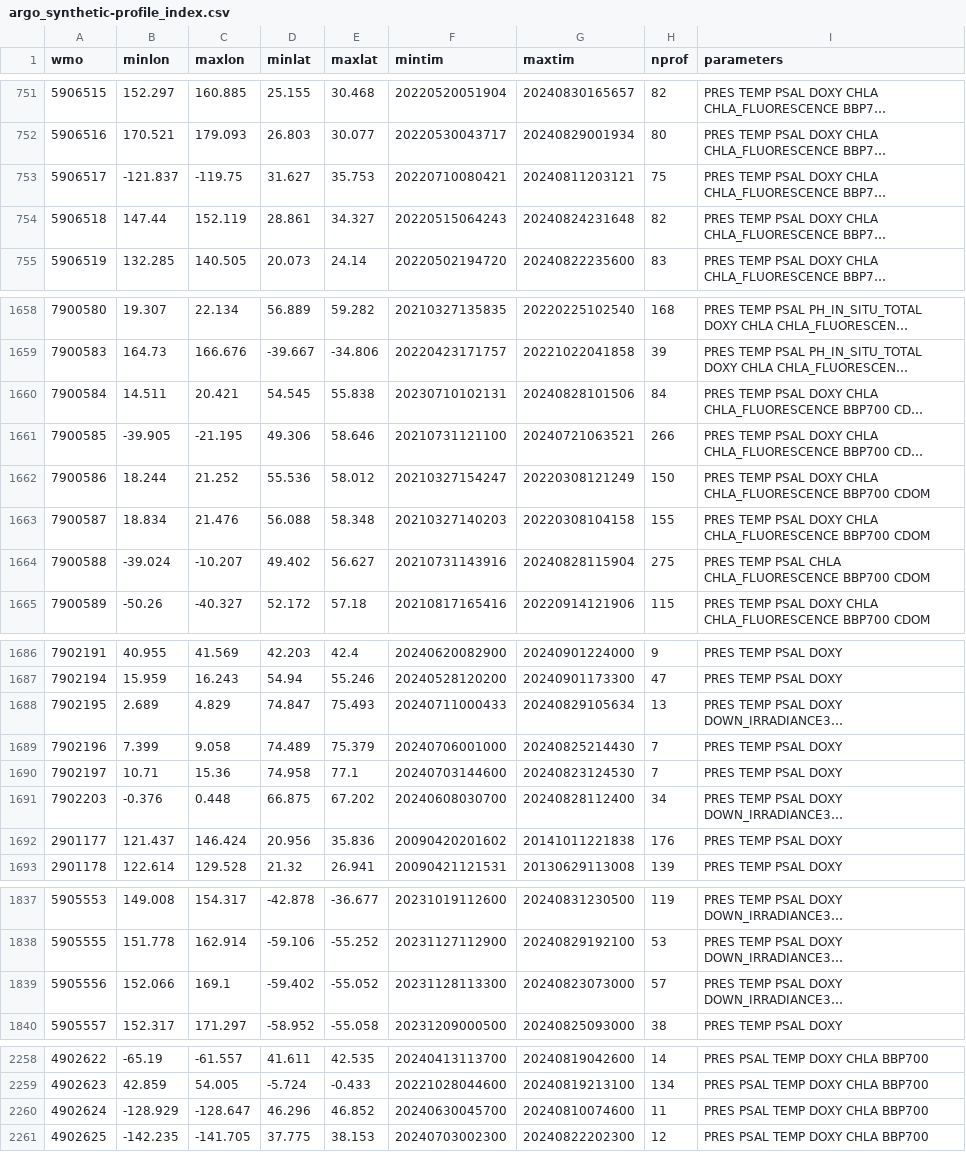
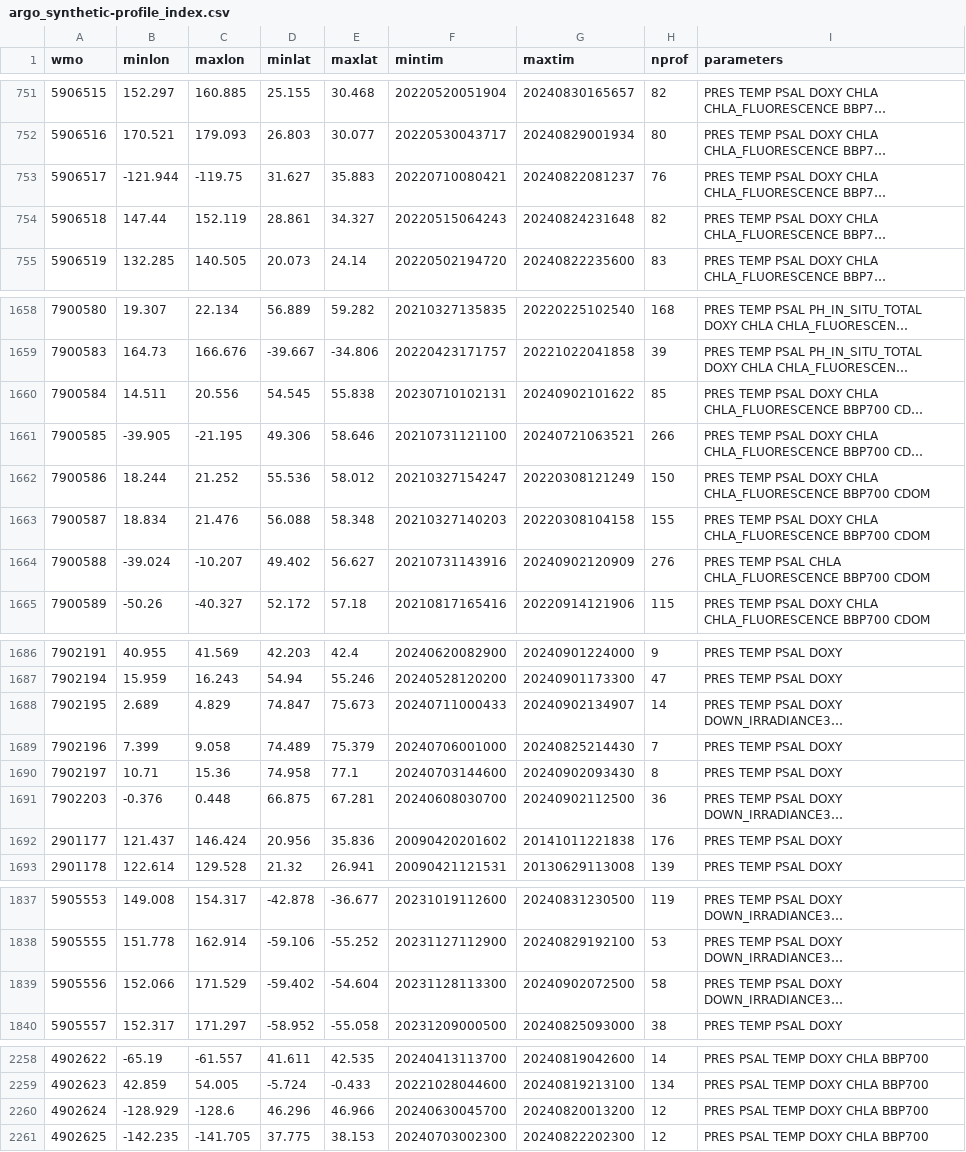
Before and after one commit to JuliaOcean/OceanRobots.jl, a CSV file: dev/argo_synthetic-profile_index.csv, drawn as a sheet; only a part is shown, gaps mark what is left out; long unchanged cells end in …; the diff covers the shown part only; the diff names each change by its address in the sheet, - before the commit and + after, or states it on an @@ line.

```diff
--- a/dev/argo_synthetic-profile_index.csv
+++ b/dev/argo_synthetic-profile_index.csv
-B753 (minlon): -121.837
+B753 (minlon): -121.944
-E753 (maxlat): 35.753
+E753 (maxlat): 35.883
-G753 (maxtim): 20240811203121
+G753 (maxtim): 20240822081237
-H753 (nprof): 75
+H753 (nprof): 76
-C1660 (maxlon): 20.421
+C1660 (maxlon): 20.556
-G1660 (maxtim): 20240828101506
+G1660 (maxtim): 20240902101622
-H1660 (nprof): 84
+H1660 (nprof): 85
-G1664 (maxtim): 20240828115904
+G1664 (maxtim): 20240902120909
-H1664 (nprof): 275
+H1664 (nprof): 276
-E1688 (maxlat): 75.493
+E1688 (maxlat): 75.673
-G1688 (maxtim): 20240829105634
+G1688 (maxtim): 20240902134907
-H1688 (nprof): 13
+H1688 (nprof): 14
-G1690 (maxtim): 20240823124530
+G1690 (maxtim): 20240902093430
-H1690 (nprof): 7
+H1690 (nprof): 8
-E1691 (maxlat): 67.202
+E1691 (maxlat): 67.281
-G1691 (maxtim): 20240828112400
+G1691 (maxtim): 20240902112500
-H1691 (nprof): 34
+H1691 (nprof): 36
-C1839 (maxlon): 169.1
+C1839 (maxlon): 171.529
-E1839 (maxlat): -55.052
+E1839 (maxlat): -54.604
-G1839 (maxtim): 20240823073000
+G1839 (maxtim): 20240902072500
-H1839 (nprof): 57
+H1839 (nprof): 58
-C2260 (maxlon): -128.647
+C2260 (maxlon): -128.6
-E2260 (maxlat): 46.852
+E2260 (maxlat): 46.966
-G2260 (maxtim): 20240810074600
+G2260 (maxtim): 20240820013200
-H2260 (nprof): 11
+H2260 (nprof): 12
```
Also changed, not shown: 22 edited cells elsewhere in this file, 18 other files.
